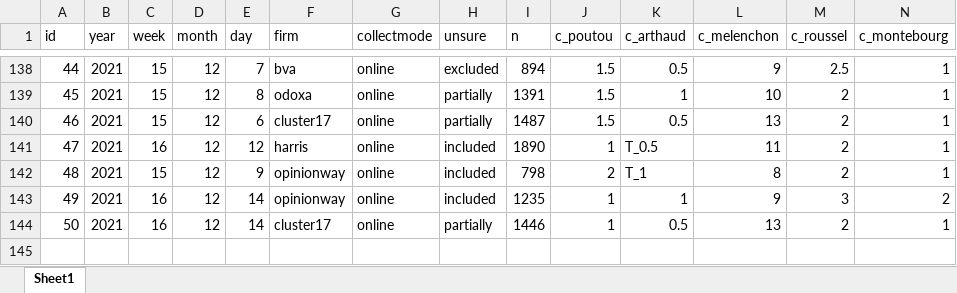
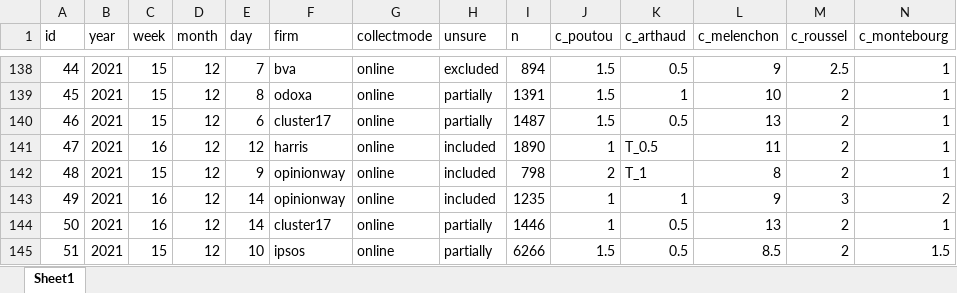
Before and after one commit to flavienganter/polls-2022-election, an Excel workbook: PollsData.xlsx, sheet Sheet1, drawn as a sheet; only a part is shown, gaps mark what is left out; values as stored, in another font and other column widths than the file's, no borders; rows hold the shown columns only; the diff names each change by its address in the sheet, - before the commit and + after, or states it on an @@ line.

Commit message:
update w/ ipsos poll (12/18)

```diff
--- a/PollsData.xlsx (sheet Sheet1)
+++ b/PollsData.xlsx (sheet Sheet1)
+row 145: 51 | 2021 | 15 | 12 | 10 | ipsos | online | partially | 6266 | 1.5 | 0.5 | 8.5 | 2 | 1.5
```
Also changed, not shown: 3 other files.
